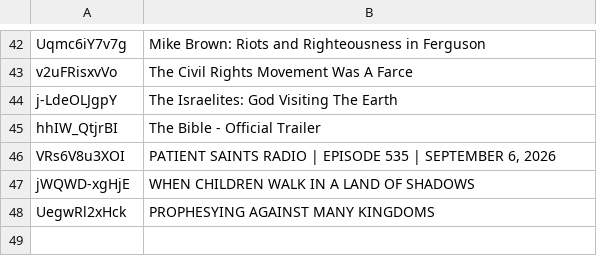
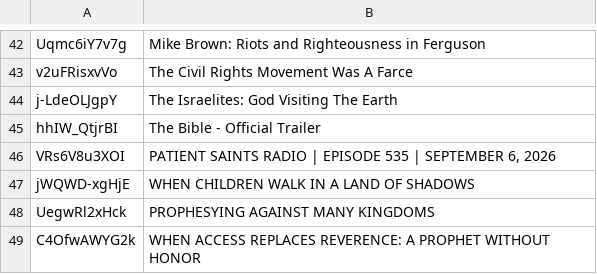
Before and after one commit to DevSecObie/cyberjudah, a TSV file: blog/no-captions.tsv, drawn as a sheet; only a part is shown, gaps mark what is left out.

```diff
--- a/blog/no-captions.tsv
+++ b/blog/no-captions.tsv
@@ -48 +48,2 @@ jWQWD-xgHjE	WHEN CHILDREN WALK IN A LAND OF SHADOWS
 UegwRl2xHck	PROPHESYING AGAINST MANY KINGDOMS
+C4OfwAWYG2k	WHEN ACCESS REPLACES REVERENCE: A PROPHET WITHOUT HONOR
```
Also changed, not shown: blog/channel-meta.tsv, 24 other files.
